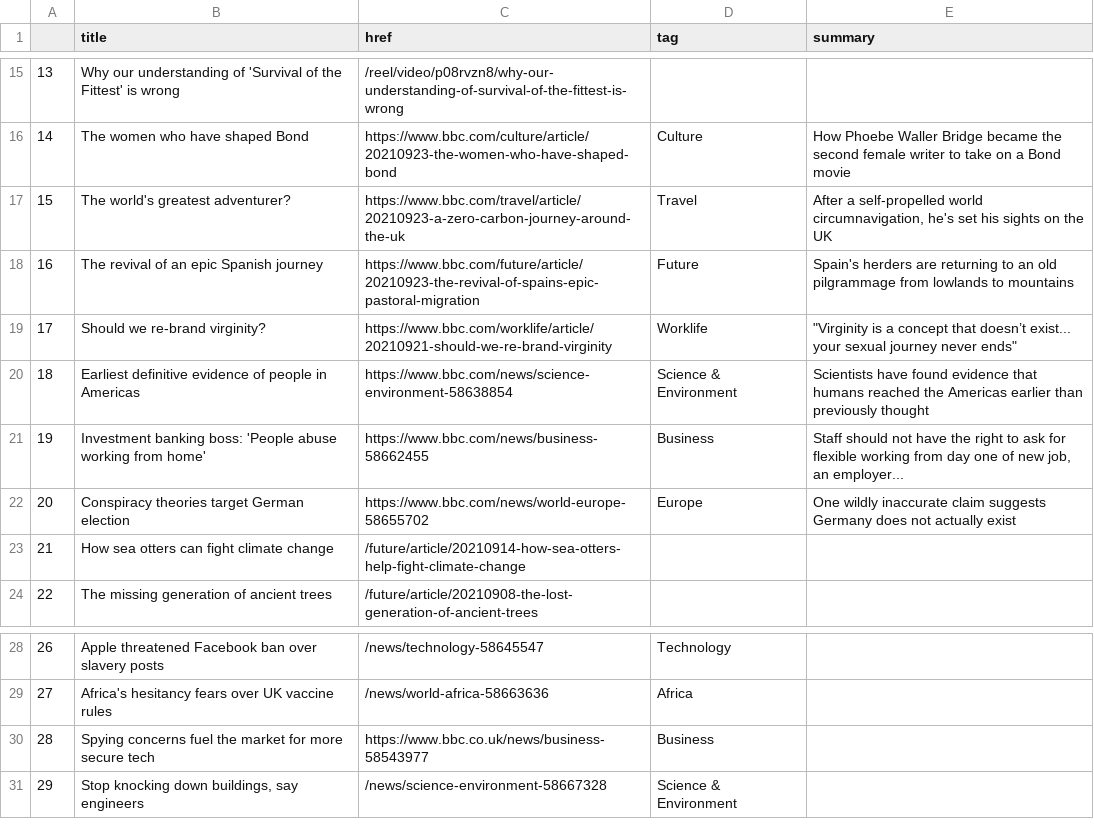
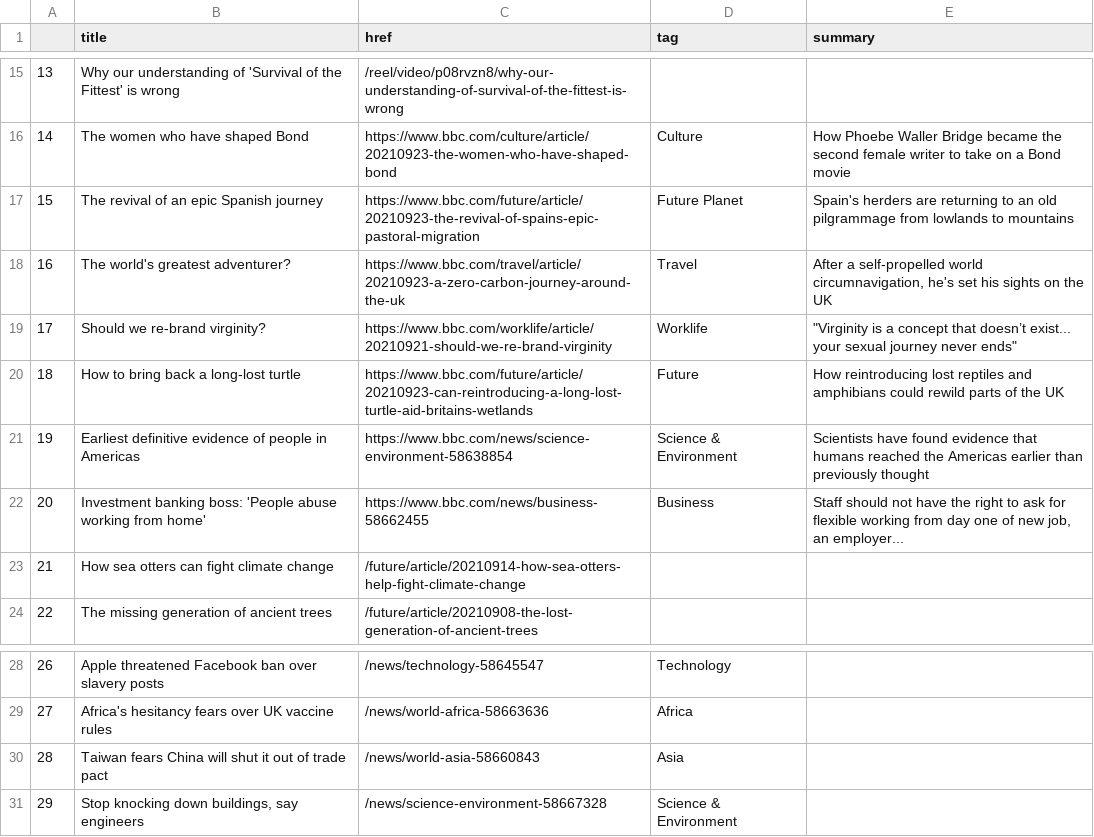
Before and after one commit to tunabellybella/Scraper, a CSV file: bbc-headlines.csv, drawn as a sheet; only a part is shown, gaps mark what is left out; removed rows and columns are numbered as before the commit, all else as after; the diff names each change by its address in the sheet, - before the commit and + after, or states it on an @@ line.

```diff
--- a/bbc-headlines.csv
+++ b/bbc-headlines.csv
+row 17: 15 | The revival of an epic Spanish journey | https://www.bbc.com/future/article/20210923-the-revival-of-spains-epic-pastoral-migration | Future Planet | Spain's herders are returning to an old pilgrammage from lowlands to mountains
@@ column A renumbered between rows 18 and 22 @@
-row 18: 16 | The revival of an epic Spanish journey | https://www.bbc.com/future/article/20210923-the-revival-of-spains-epic-pastoral-migration | Future | Spain's herders are returning to an old pilgrammage from lowlands to mountains
+row 20: 18 | How to bring back a long-lost turtle | https://www.bbc.com/future/article/20210923-can-reintroducing-a-long-lost-turtle-aid-britains-wetlands | Future | How reintroducing lost reptiles and amphibians could rewild parts of the UK
-row 22: 20 | Conspiracy theories target German election | https://www.bbc.com/news/world-europe-58655702 | Europe | One wildly inaccurate claim suggests Germany does not actually exist
-row 30: 28 | Spying concerns fuel the market for more secure tech | https://www.bbc.co.uk/news/business-58543977 | Business
+row 30: 28 | Taiwan fears China will shut it out of trade pact | /news/world-asia-58660843 | Asia
```
